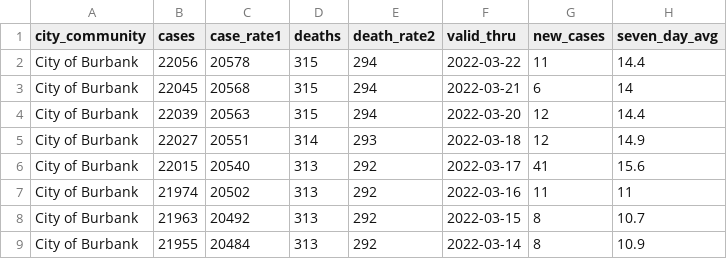
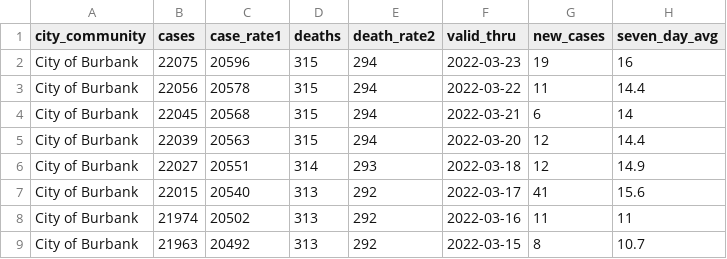
Before and after one commit to xianleonard/covidscraper, a CSV file: Output/covidburbank.csv, drawn as a sheet; only a part is shown; the shorter side is filled out with more unchanged rows; the diff names each change by its address in the sheet, - before the commit and + after, or states it on an @@ line.

```diff
--- a/Output/covidburbank.csv
+++ b/Output/covidburbank.csv
+row 2: City of Burbank | 22075 | 20596 | 315 | 294 | 2022-03-23 | 19 | 16
```
Also changed, not shown: Output/covidmaster.csv, 1 other file.
